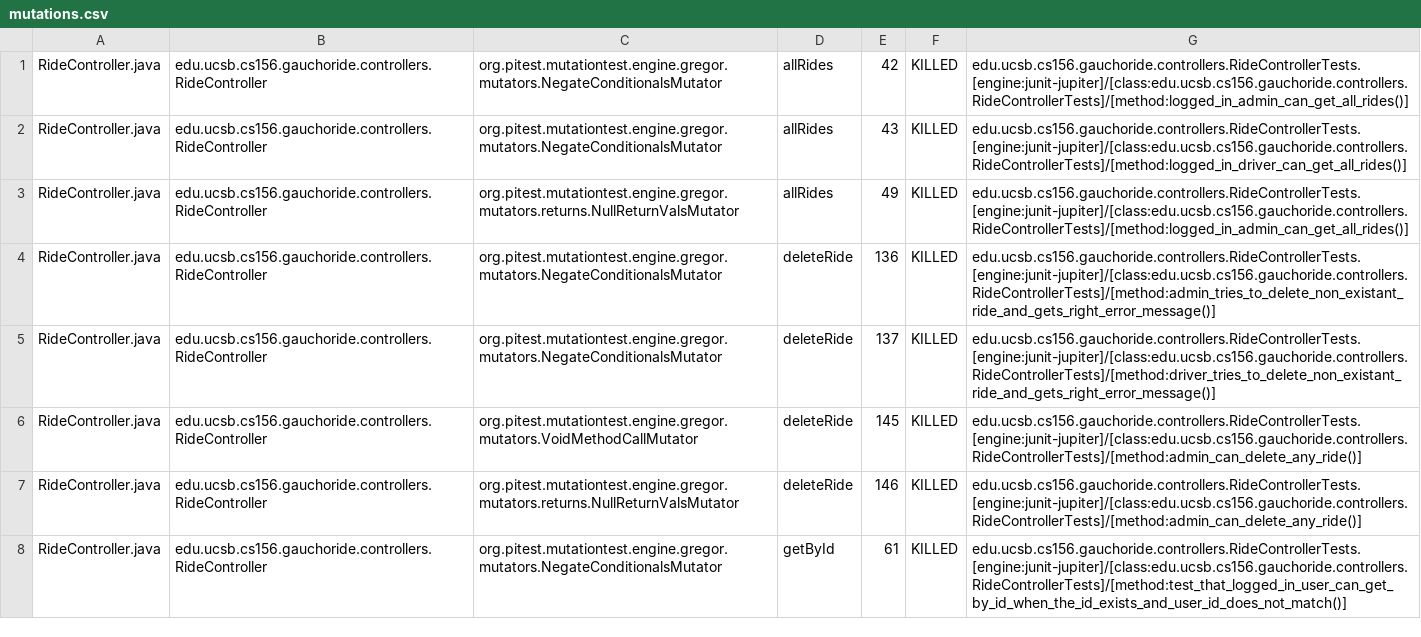
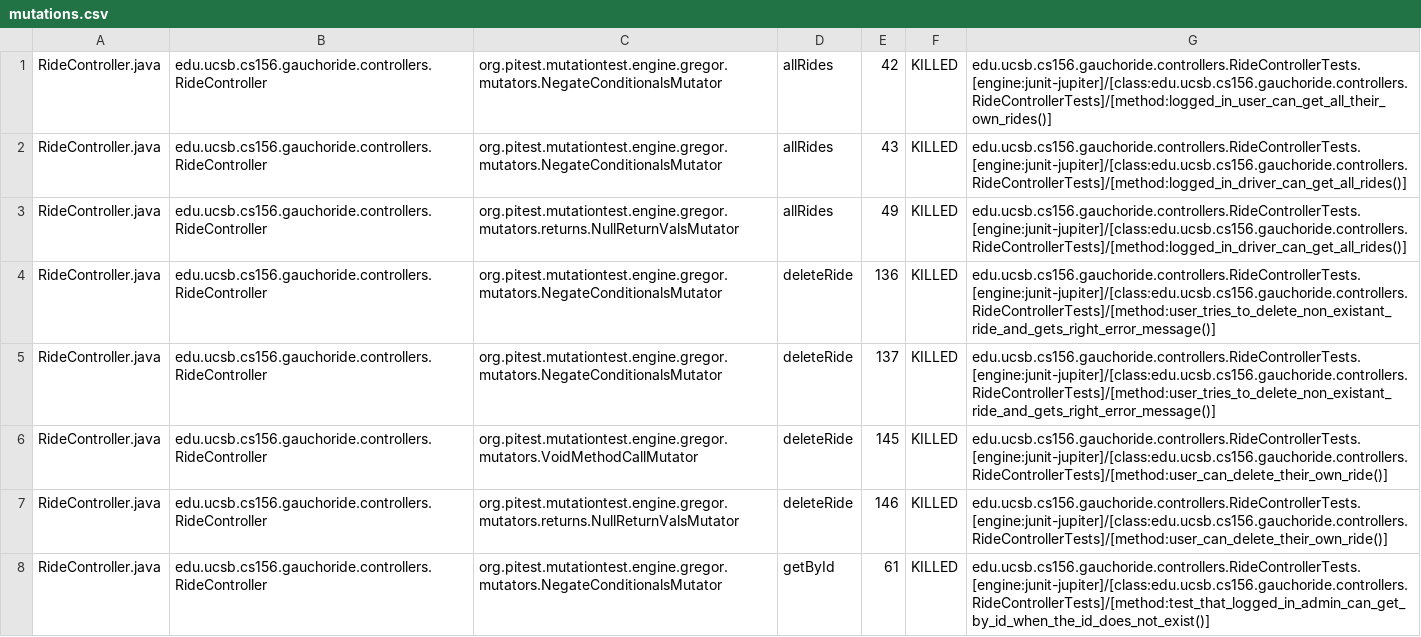
Before and after one commit to ucsb-cs156-w24/proj-gauchoride-w24-7pm-1, a CSV file: prs/50/pitest/mutations.csv, drawn as a sheet; only a part is shown; the diff covers the shown part only.

Commit message:
Deploying to gh-pages from @ ucsb-cs156-w24/proj-gauchoride-w24-7pm-1@f2661786c63e9d787a6cb407dcf135c5710352c5 🚀

```diff
--- a/prs/50/pitest/mutations.csv
+++ b/prs/50/pitest/mutations.csv
@@ -1,8 +1,8 @@
-RideController.java,edu.ucsb.cs156.gauchoride.controllers.RideController,org.pitest.mutationtest.engine.gregor.mutators.NegateConditionalsMutator,allRides,42,KILLED,edu.ucsb.cs156.gauchoride.controllers.RideControllerTests.[engine:junit-jupiter]/[class:edu.ucsb.cs156.gauchoride.controllers.RideControllerTests]/[method:logged_in_admin_can_get_all_rides()]
+RideController.java,edu.ucsb.cs156.gauchoride.controllers.RideController,org.pitest.mutationtest.engine.gregor.mutators.NegateConditionalsMutator,allRides,42,KILLED,edu.ucsb.cs156.gauchoride.controllers.RideControllerTests.[engine:junit-jupiter]/[class:edu.ucsb.cs156.gauchoride.controllers.RideControllerTests]/[method:logged_in_user_can_get_all_their_own_rides()]
 RideController.java,edu.ucsb.cs156.gauchoride.controllers.RideController,org.pitest.mutationtest.engine.gregor.mutators.NegateConditionalsMutator,allRides,43,KILLED,edu.ucsb.cs156.gauchoride.controllers.RideControllerTests.[engine:junit-jupiter]/[class:edu.ucsb.cs156.gauchoride.controllers.RideControllerTests]/[method:logged_in_driver_can_get_all_rides()]
-RideController.java,edu.ucsb.cs156.gauchoride.controllers.RideController,org.pitest.mutationtest.engine.gregor.mutators.returns.NullReturnValsMutator,allRides,49,KILLED,edu.ucsb.cs156.gauchoride.controllers.RideControllerTests.[engine:junit-jupiter]/[class:edu.ucsb.cs156.gauchoride.controllers.RideControllerTests]/[method:logged_in_admin_can_get_all_rides()]
-RideController.java,edu.ucsb.cs156.gauchoride.controllers.RideController,org.pitest.mutationtest.engine.gregor.mutators.NegateConditionalsMutator,deleteRide,136,KILLED,edu.ucsb.cs156.gauchoride.controllers.RideControllerTests.[engine:junit-jupiter]/[class:edu.ucsb.cs156.gauchoride.controllers.RideControllerTests]/[method:admin_tries_to_delete_non_existant_ride_and_gets_right_error_message()]
-RideController.java,edu.ucsb.cs156.gauchoride.controllers.RideController,org.pitest.mutationtest.engine.gregor.mutators.NegateConditionalsMutator,deleteRide,137,KILLED,edu.ucsb.cs156.gauchoride.controllers.RideControllerTests.[engine:junit-jupiter]/[class:edu.ucsb.cs156.gauchoride.controllers.RideControllerTests]/[method:driver_tries_to_delete_non_existant_ride_and_gets_right_error_message()]
-RideController.java,edu.ucsb.cs156.gauchoride.controllers.RideController,org.pitest.mutationtest.engine.gregor.mutators.VoidMethodCallMutator,deleteRide,145,KILLED,edu.ucsb.cs156.gauchoride.controllers.RideControllerTests.[engine:junit-jupiter]/[class:edu.ucsb.cs156.gauchoride.controllers.RideControllerTests]/[method:admin_can_delete_any_ride()]
-RideController.java,edu.ucsb.cs156.gauchoride.controllers.RideController,org.pitest.mutationtest.engine.gregor.mutators.returns.NullReturnValsMutator,deleteRide,146,KILLED,edu.ucsb.cs156.gauchoride.controllers.RideControllerTests.[engine:junit-jupiter]/[class:edu.ucsb.cs156.gauchoride.controllers.RideControllerTests]/[method:admin_can_delete_any_ride()]
-RideController.java,edu.ucsb.cs156.gauchoride.controllers.RideController,org.pitest.mutationtest.engine.gregor.mutators.NegateConditionalsMutator,getById,61,KILLED,edu.ucsb.cs156.gauchoride.controllers.RideControllerTests.[engine:junit-jupiter]/[class:edu.ucsb.cs156.gauchoride.controllers.RideControllerTests]/[method:test_that_logged_in_user_can_get_by_id_when_the_id_exists_and_user_id_does_not_match()]
+RideController.java,edu.ucsb.cs156.gauchoride.controllers.RideController,org.pitest.mutationtest.engine.gregor.mutators.returns.NullReturnValsMutator,allRides,49,KILLED,edu.ucsb.cs156.gauchoride.controllers.RideControllerTests.[engine:junit-jupiter]/[class:edu.ucsb.cs156.gauchoride.controllers.RideControllerTests]/[method:logged_in_driver_can_get_all_rides()]
+RideController.java,edu.ucsb.cs156.gauchoride.controllers.RideController,org.pitest.mutationtest.engine.gregor.mutators.NegateConditionalsMutator,deleteRide,136,KILLED,edu.ucsb.cs156.gauchoride.controllers.RideControllerTests.[engine:junit-jupiter]/[class:edu.ucsb.cs156.gauchoride.controllers.RideControllerTests]/[method:user_tries_to_delete_non_existant_ride_and_gets_right_error_message()]
+RideController.java,edu.ucsb.cs156.gauchoride.controllers.RideController,org.pitest.mutationtest.engine.gregor.mutators.NegateConditionalsMutator,deleteRide,137,KILLED,edu.ucsb.cs156.gauchoride.controllers.RideControllerTests.[engine:junit-jupiter]/[class:edu.ucsb.cs156.gauchoride.controllers.RideControllerTests]/[method:user_tries_to_delete_non_existant_ride_and_gets_right_error_message()]
+RideController.java,edu.ucsb.cs156.gauchoride.controllers.RideController,org.pitest.mutationtest.engine.gregor.mutators.VoidMethodCallMutator,deleteRide,145,KILLED,edu.ucsb.cs156.gauchoride.controllers.RideControllerTests.[engine:junit-jupiter]/[class:edu.ucsb.cs156.gauchoride.controllers.RideControllerTests]/[method:user_can_delete_their_own_ride()]
+RideController.java,edu.ucsb.cs156.gauchoride.controllers.RideController,org.pitest.mutationtest.engine.gregor.mutators.returns.NullReturnValsMutator,deleteRide,146,KILLED,edu.ucsb.cs156.gauchoride.controllers.RideControllerTests.[engine:junit-jupiter]/[class:edu.ucsb.cs156.gauchoride.controllers.RideControllerTests]/[method:user_can_delete_their_own_ride()]
+RideController.java,edu.ucsb.cs156.gauchoride.controllers.RideController,org.pitest.mutationtest.engine.gregor.mutators.NegateConditionalsMutator,getById,61,KILLED,edu.ucsb.cs156.gauchoride.controllers.RideControllerTests.[engine:junit-jupiter]/[class:edu.ucsb.cs156.gauchoride.controllers.RideControllerTests]/[method:test_that_logged_in_admin_can_get_by_id_when_the_id_does_not_exist()]
```
Also changed, not shown: 1 added row and 46 edited cells elsewhere in this file, 19 other files.
